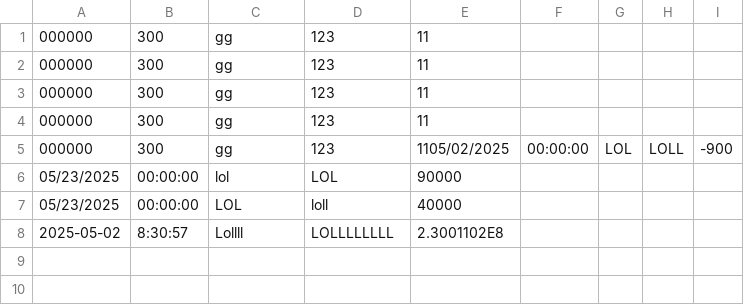
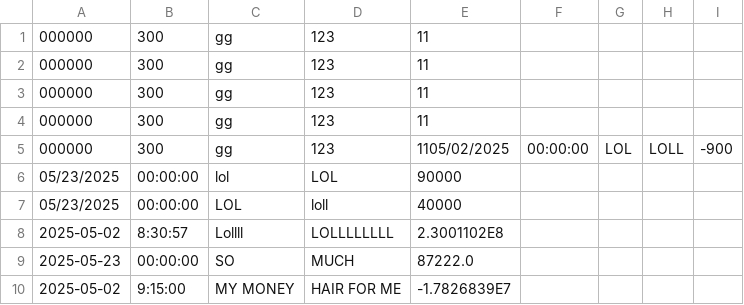
Before and after one commit to Antronel/BootcampBienaime, a CSV file: AccountantLedger/transactions.csv, drawn as a sheet.

Commit message:
AccountantLedger

```diff
--- a/AccountantLedger/transactions.csv
+++ b/AccountantLedger/transactions.csv
@@ -8 +8,3 @@
 2025-05-02|8:30:57|Lollll|LOLLLLLLLL|2.3001102E8
+2025-05-23|00:00:00|SO|MUCH|87222.0
+2025-05-02|9:15:00|MY MONEY|HAIR FOR ME|-1.7826839E7
```
Also changed, not shown: 3 other files.
